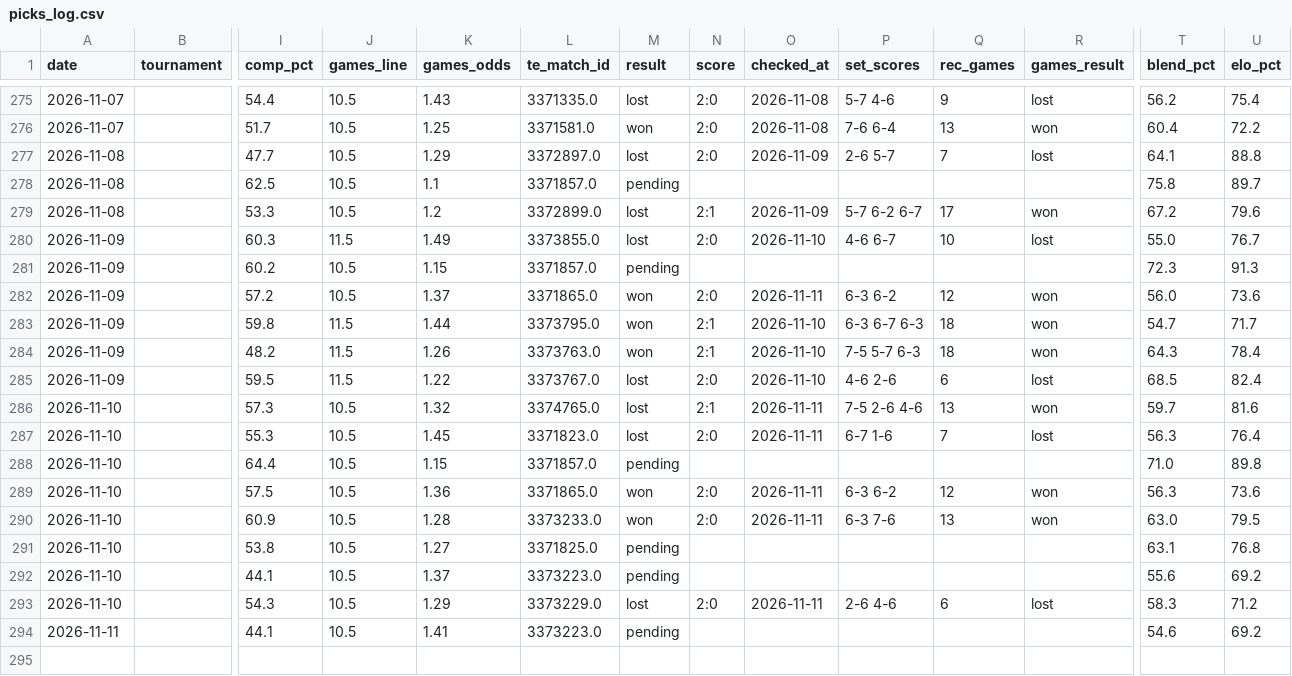
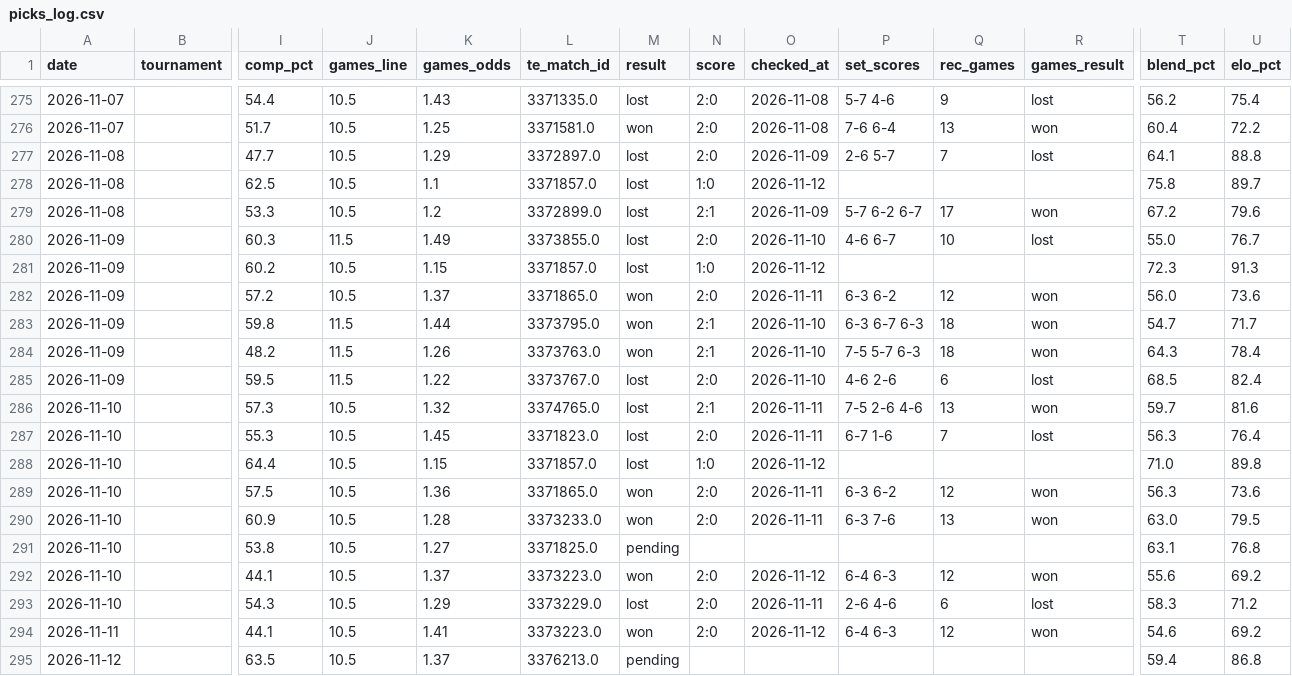
Before and after one commit to andrei0182/pariuri, a CSV file: tennis/stats/picks_log.csv, drawn as a sheet; only a part is shown, gaps mark what is left out; rows hold the shown columns only; the diff names each change by its address in the sheet, - before the commit and + after, or states it on an @@ line.

```diff
--- a/tennis/stats/picks_log.csv
+++ b/tennis/stats/picks_log.csv
-M278 (result): pending
+M278 (result): lost
-N278 (score): (empty)
+N278 (score): 1:0
-O278 (checked_at): (empty)
+O278 (checked_at): 2026-11-12
-M281 (result): pending
+M281 (result): lost
-N281 (score): (empty)
+N281 (score): 1:0
-O281 (checked_at): (empty)
+O281 (checked_at): 2026-11-12
-M288 (result): pending
+M288 (result): lost
-N288 (score): (empty)
+N288 (score): 1:0
-O288 (checked_at): (empty)
+O288 (checked_at): 2026-11-12
-M292 (result): pending
+M292 (result): won
-N292 (score): (empty)
+N292 (score): 2:0
-O292 (checked_at): (empty)
+O292 (checked_at): 2026-11-12
-P292 (set_scores): (empty)
+P292 (set_scores): 6-4 6-3
-Q292 (rec_games): (empty)
+Q292 (rec_games): 12
-R292 (games_result): (empty)
+R292 (games_result): won
-M294 (result): pending
+M294 (result): won
-N294 (score): (empty)
+N294 (score): 2:0
-O294 (checked_at): (empty)
+O294 (checked_at): 2026-11-12
-P294 (set_scores): (empty)
+P294 (set_scores): 6-4 6-3
-Q294 (rec_games): (empty)
+Q294 (rec_games): 12
-R294 (games_result): (empty)
+R294 (games_result): won
+row 295: 2026-11-12 |  | 63.5 | 10.5 | 1.37 | 3376213.0 | pending |  |  |  |  |  | 59.4 | 86.8
```
Also changed, not shown: tennis/stats/market_value_log.csv, tennis/stats/model90_log.csv, 5 other files.
